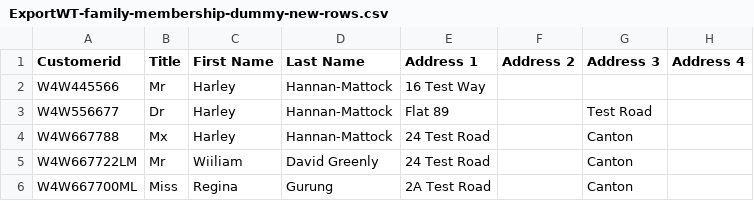
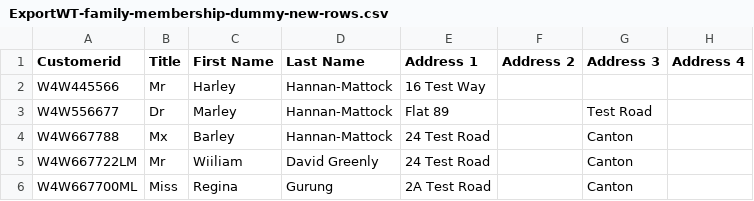
Before and after one commit to GinaGrg1/all_that_dbt, a CSV file: ExportWT-family-membership-dummy-new-rows.csv, drawn as a sheet; only a part is shown; the diff names each change by its address in the sheet, - before the commit and + after, or states it on an @@ line.

Commit message:
Update ExportWT-family-membership-dummy-new-rows.csv

```diff
--- a/ExportWT-family-membership-dummy-new-rows.csv
+++ b/ExportWT-family-membership-dummy-new-rows.csv
-C3 (First Name): Harley
+C3 (First Name): Marley
-C4 (First Name): Harley
+C4 (First Name): Barley
```
